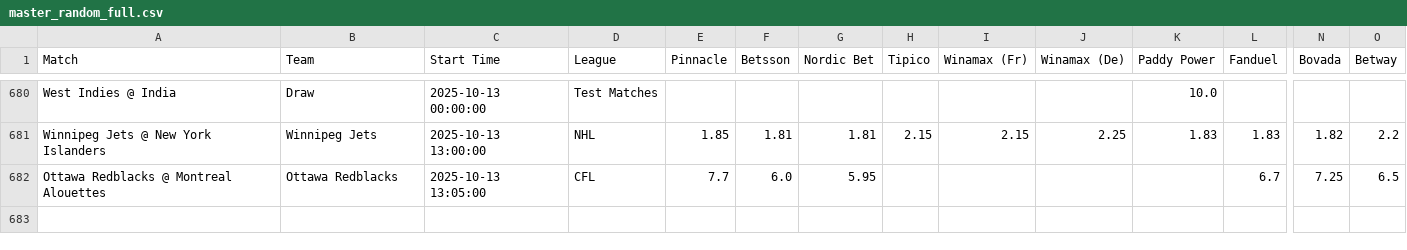
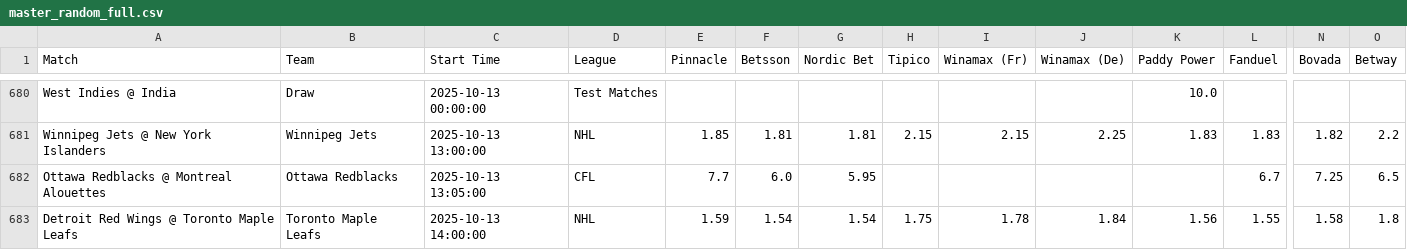
Before and after one commit to aqsmith02/paper-betting-tracker, a CSV file: codebase/data/master_random_full.csv, drawn as a sheet; only a part is shown, gaps mark what is left out; rows hold the shown columns only; the diff names each change by its address in the sheet, - before the commit and + after, or states it on an @@ line.

```diff
--- a/codebase/data/master_random_full.csv
+++ b/codebase/data/master_random_full.csv
+row 683: Detroit Red Wings @ Toronto Maple Leafs | Toronto Maple Leafs | 2025-10-13 14:00:00 | NHL | 1.59 | 1.54 | 1.54 | 1.75 | 1.78 | 1.84 | 1.56 | 1.55 | 1.58 | 1.8
```
Also changed, not shown: codebase/data/master_random_bets.csv.
